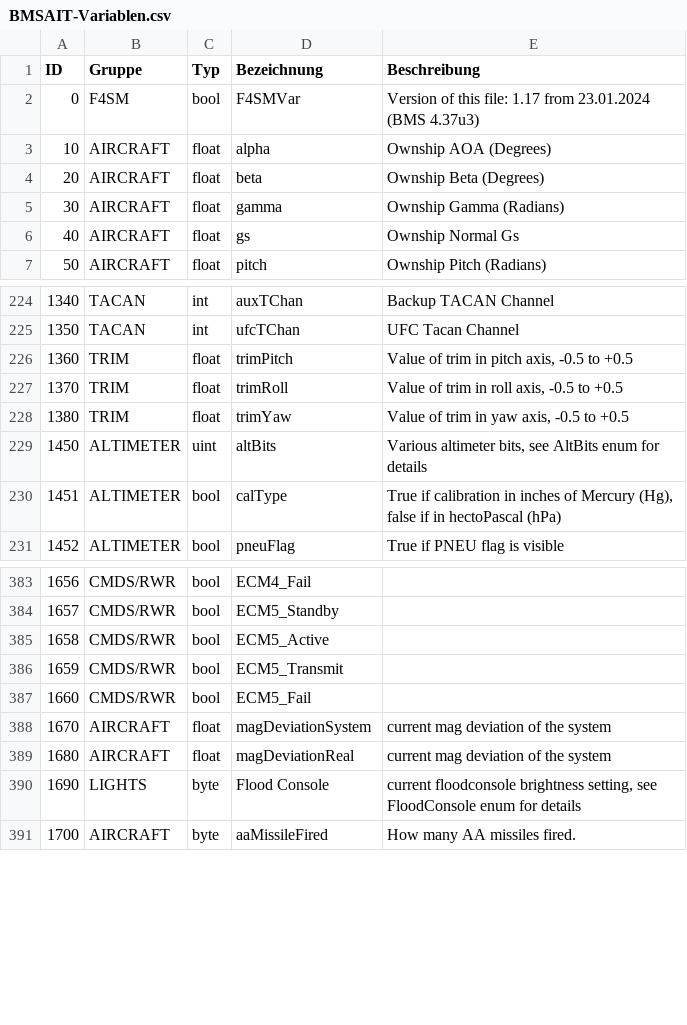
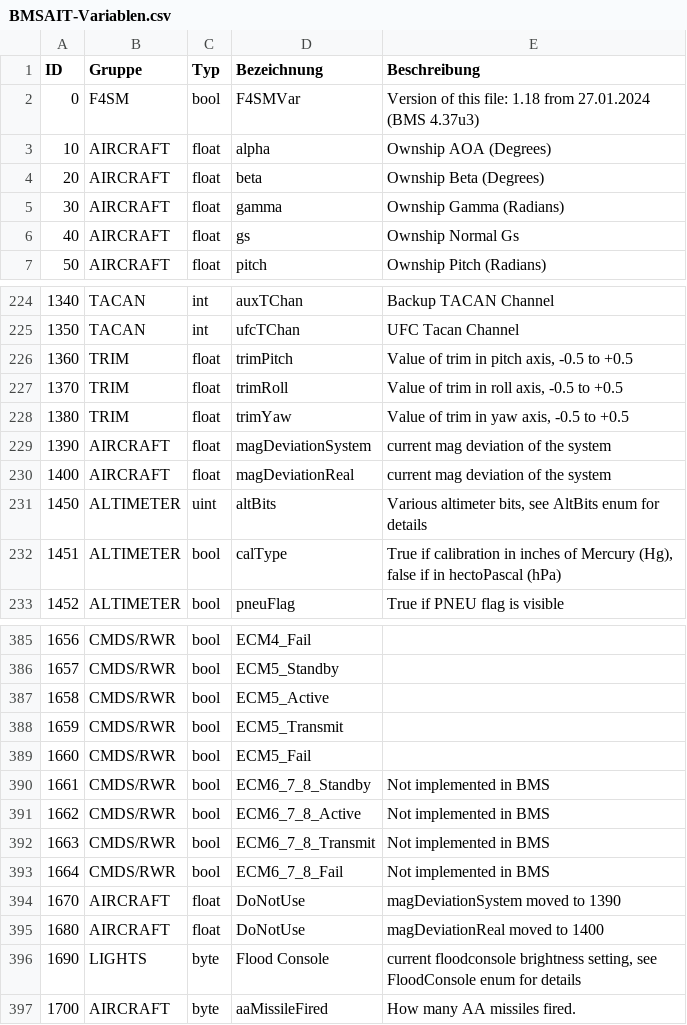
Before and after one commit to HummerX/BMSAIT, a CSV file: 02 Windows-App/BMSAIT-Variablen.csv, drawn as a sheet; only a part is shown, gaps mark what is left out.

```diff
--- a/02 Windows-App/BMSAIT-Variablen.csv
+++ b/02 Windows-App/BMSAIT-Variablen.csv
@@ -1,3 +1,3 @@
 ID;Gruppe;Typ;Bezeichnung;Beschreibung
-0;F4SM;bool;F4SMVar;Version of this file: 1.17  from 23.01.2024 (BMS 4.37u3)
+0;F4SM;bool;F4SMVar;Version of this file: 1.18  from 27.01.2024 (BMS 4.37u3)
 10;AIRCRAFT;float;alpha;Ownship AOA (Degrees)
@@ -228,2 +228,4 @@ ID;Gruppe;Typ;Bezeichnung;Beschreibung
 1380;TRIM;float;trimYaw;Value of trim in yaw axis, -0.5 to +0.5
+1390;AIRCRAFT;float;magDeviationSystem;current mag deviation of the system
+1400;AIRCRAFT;float;magDeviationReal;current mag deviation of the system
 1450;ALTIMETER;uint;altBits;Various altimeter bits, see AltBits enum for details
@@ -387,4 +389,8 @@ ID;Gruppe;Typ;Bezeichnung;Beschreibung
 1660;CMDS/RWR;bool;ECM5_Fail;
-1670;AIRCRAFT;float;magDeviationSystem;current mag deviation of the system
-1680;AIRCRAFT;float;magDeviationReal;current mag deviation of the system
+1661;CMDS/RWR;bool;ECM6_7_8_Standby;Not implemented in BMS
+1662;CMDS/RWR;bool;ECM6_7_8_Active;Not implemented in BMS
+1663;CMDS/RWR;bool;ECM6_7_8_Transmit;Not implemented in BMS
+1664;CMDS/RWR;bool;ECM6_7_8_Fail;Not implemented in BMS
+1670;AIRCRAFT;float;DoNotUse;magDeviationSystem moved to 1390
+1680;AIRCRAFT;float;DoNotUse;magDeviationReal moved to 1400
 1690;LIGHTS;byte;Flood Console;current floodconsole brightness setting, see FloodConsole enum for details
```
Also changed, not shown: 2 other files.
